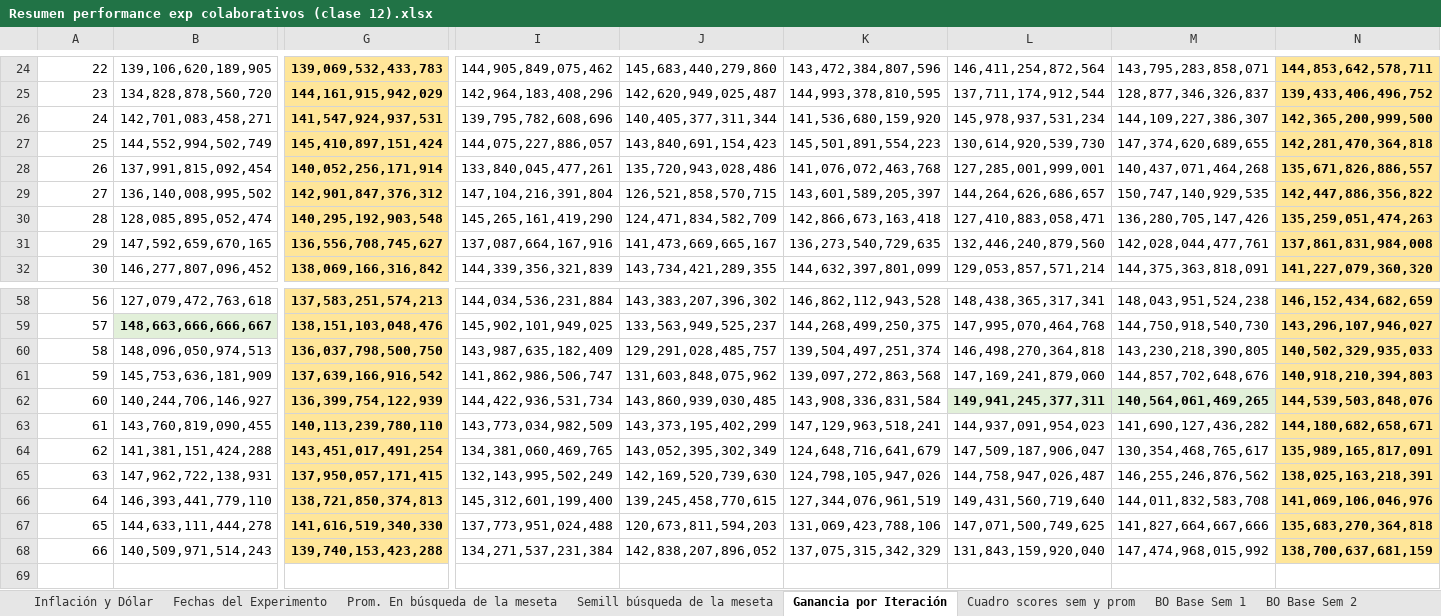
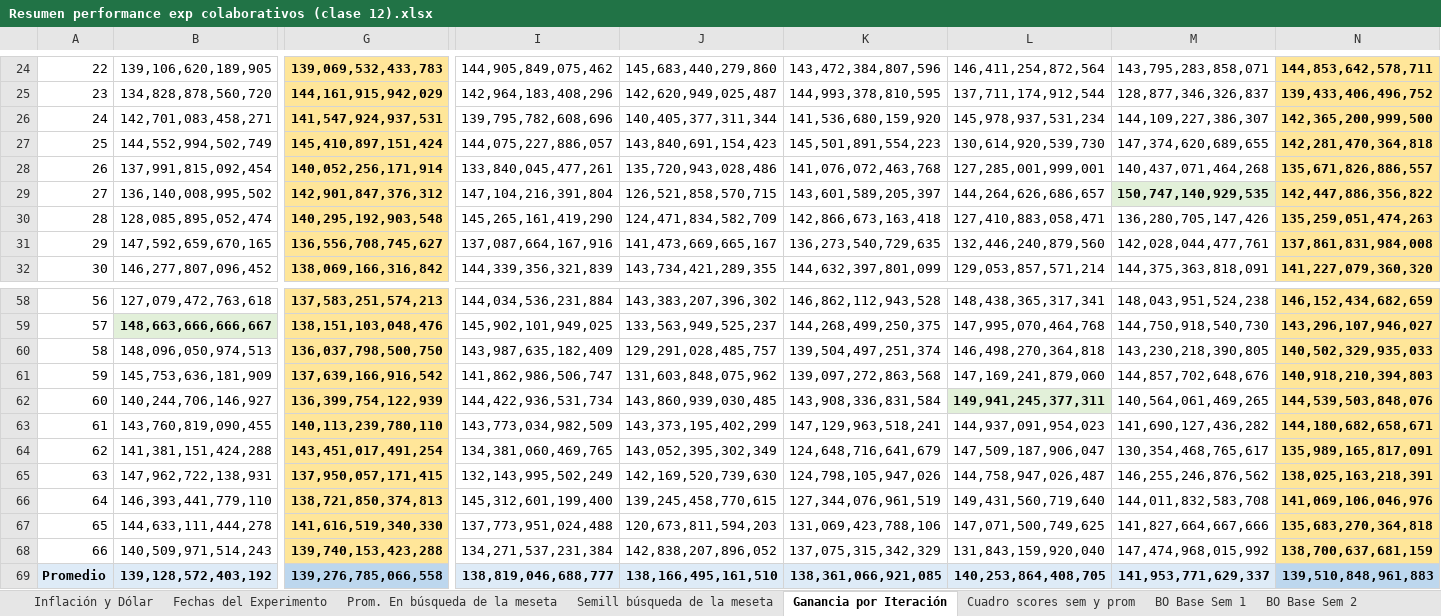
Before and after one commit to germanpestchanker/dmeyf2023, an Excel workbook: German/Clase 12/Resumen performance exp colaborativos (clase 12).xlsx, sheet Ganancia por Iteración, drawn as a sheet; only a part is shown, gaps mark what is left out; values as stored, in another font and other column widths than the file's, no borders; charts and pictures not drawn; rows hold the shown columns only; the diff names each change by its address in the sheet, - before the commit and + after, or states it on an @@ line.

```diff
--- a/German/Clase 12/Resumen performance exp colaborativos (clase 12).xlsx (sheet Ganancia por Iteración)
+++ b/German/Clase 12/Resumen performance exp colaborativos (clase 12).xlsx (sheet Ganancia por Iteración)
@@ M29 fill: none → #E2F0D9, bold: off → on @@
@@ M62 fill: #E2F0D9 → none, bold: on → off @@
+row 69: Promedio | 139,128,572,403,192 | 139,276,785,066,558 | 138,819,046,688,777 | 138,166,495,161,510 | 138,361,066,921,085 | 140,253,864,408,705 | 141,953,771,629,337 | 139,510,848,961,883
```
Also changed, not shown: sheet Inflación y Dólar, charts or pictures, German/Clase 10-11/Resumen Performance/Resumen performance exp colaborativos.xlsx.
